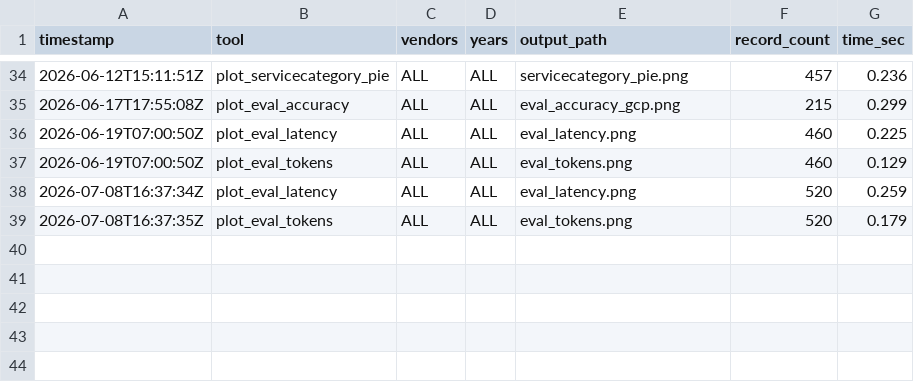
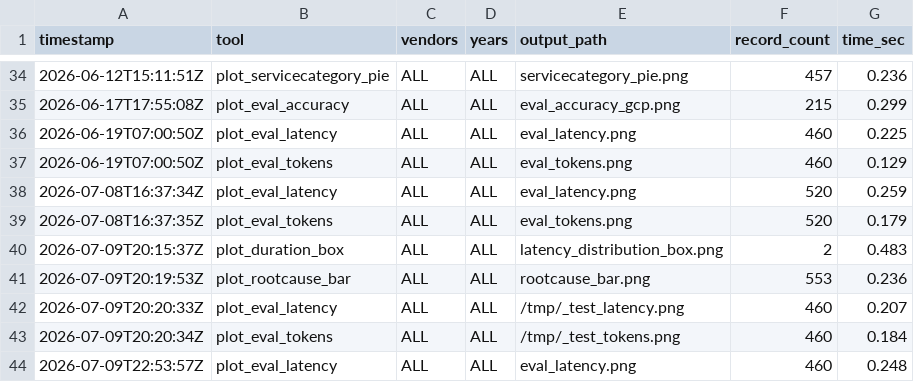
Before and after one commit to yan66taken-blip/thesis, a CSV file: logs/plot_log.csv, drawn as a sheet; only a part is shown, gaps mark what is left out; the diff names each change by its address in the sheet, - before the commit and + after, or states it on an @@ line.

Commit message:
run analysis and evaluation agent on extracted data

```diff
--- a/logs/plot_log.csv
+++ b/logs/plot_log.csv
+row 40: 2026-07-09T20:15:37Z | plot_duration_box | ALL | ALL | latency_distribution_box.png | 2 | 0.483
+row 41: 2026-07-09T20:19:53Z | plot_rootcause_bar | ALL | ALL | rootcause_bar.png | 553 | 0.236
+row 42: 2026-07-09T20:20:33Z | plot_eval_latency | ALL | ALL | /tmp/_test_latency.png | 460 | 0.207
+row 43: 2026-07-09T20:20:34Z | plot_eval_tokens | ALL | ALL | /tmp/_test_tokens.png | 460 | 0.184
+row 44: 2026-07-09T22:53:57Z | plot_eval_latency | ALL | ALL | eval_latency.png | 460 | 0.248
```
Also changed, not shown: 15 other files.
